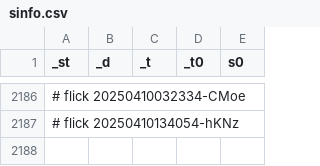
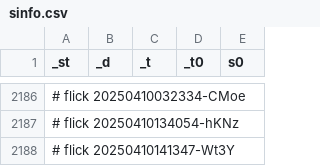
Before and after one commit to abikesa/false-font, a CSV file: kitabo/ensi/nis/App/assets/csv/sinfo.csv, drawn as a sheet; only a part is shown, gaps mark what is left out; the diff names each change by its address in the sheet, - before the commit and + after, or states it on an @@ line.

Commit message:
kitabo/ensi/nis/App/assets/csv/sinfo.csv

```diff
--- a/kitabo/ensi/nis/App/assets/csv/sinfo.csv
+++ b/kitabo/ensi/nis/App/assets/csv/sinfo.csv
+row 2188: # flick 20250410141347-Wt3Y
```
